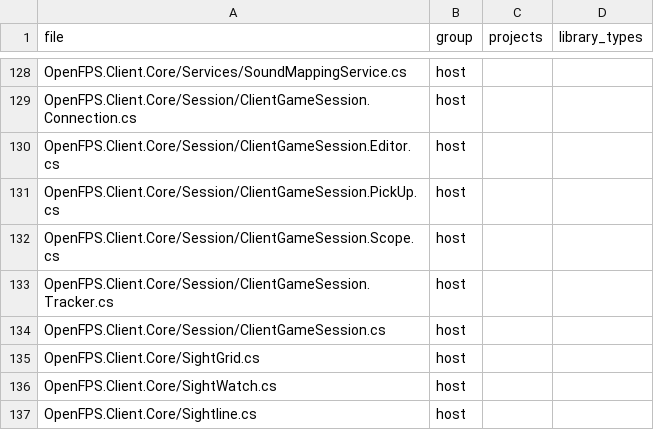
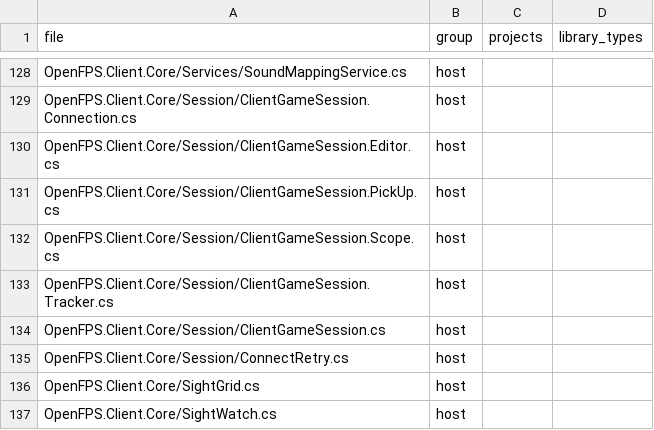
Before and after one commit to churst90/open-fps, a TSV file: OpenFPS.Tests/LibraryBoundary/files.tsv, drawn as a sheet; only a part is shown, gaps mark what is left out; the shorter side is filled out with more unchanged rows; the diff names each change by its address in the sheet, - before the commit and + after, or states it on an @@ line.

```diff
--- a/OpenFPS.Tests/LibraryBoundary/files.tsv
+++ b/OpenFPS.Tests/LibraryBoundary/files.tsv
+row 135: OpenFPS.Client.Core/Session/ConnectRetry.cs | host
```
